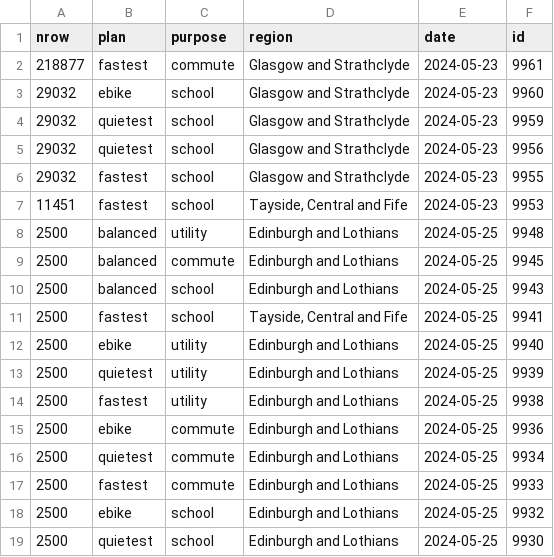
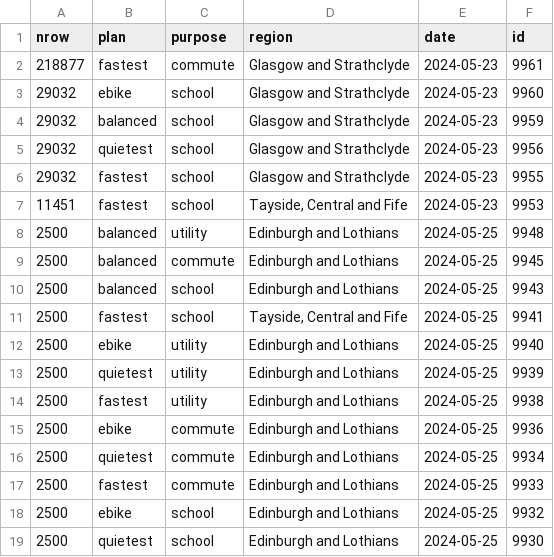
Before and after one commit to nptscot/npt, a CSV file: route_ids.csv, drawn as a sheet.

Commit message:
Manual fix to route ids

```diff
--- a/route_ids.csv
+++ b/route_ids.csv
@@ -3,3 +3,3 @@ nrow,plan,purpose,region,date,id
 29032,ebike,school,Glasgow and Strathclyde,2024-05-23,9960
-29032,quietest,school,Glasgow and Strathclyde,2024-05-23,9959
+29032,balanced,school,Glasgow and Strathclyde,2024-05-23,9959
 29032,quietest,school,Glasgow and Strathclyde,2024-05-23,9956
```
